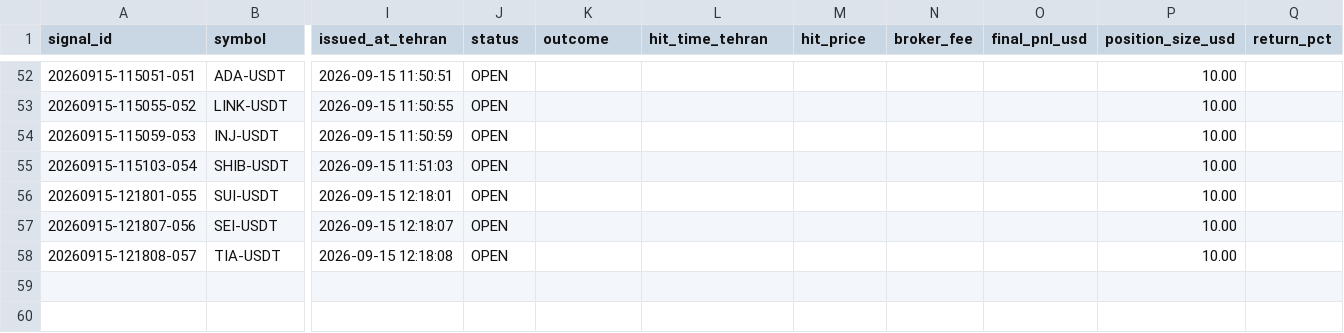
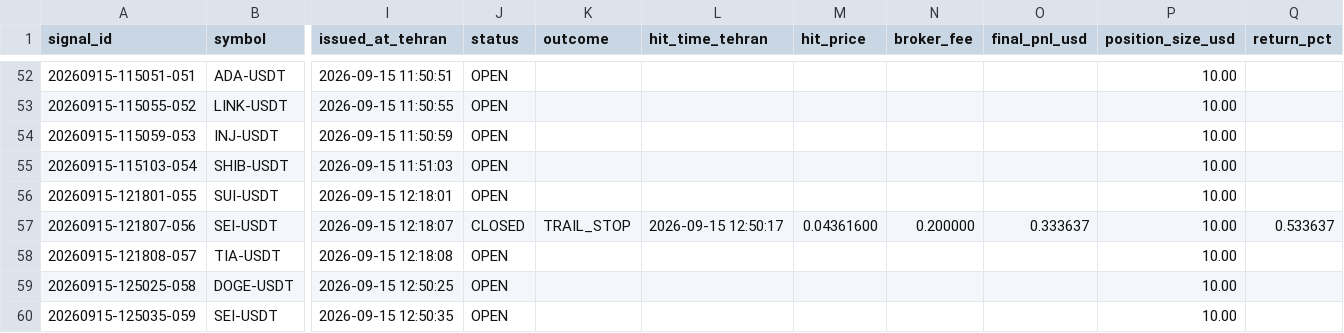
Before and after one commit to khosroabadi-Soft/Titan-Signal, a CSV file: data/signals/2026-09-15.csv, drawn as a sheet; only a part is shown, gaps mark what is left out; rows hold the shown columns only; the diff names each change by its address in the sheet, - before the commit and + after, or states it on an @@ line.

```diff
--- a/data/signals/2026-09-15.csv
+++ b/data/signals/2026-09-15.csv
-J57 (status): OPEN
+J57 (status): CLOSED
-K57 (outcome): (empty)
+K57 (outcome): TRAIL_STOP
-L57 (hit_time_tehran): (empty)
+L57 (hit_time_tehran): 2026-09-15 12:50:17
-M57 (hit_price): (empty)
+M57 (hit_price): 0.04361600
-N57 (broker_fee): (empty)
+N57 (broker_fee): 0.200000
-O57 (final_pnl_usd): (empty)
+O57 (final_pnl_usd): 0.333637
-Q57 (return_pct): (empty)
+Q57 (return_pct): 0.533637
+row 59: 20260915-125025-058 | DOGE-USDT | 2026-09-15 12:50:25 | OPEN |  |  |  |  |  | 10.00
+row 60: 20260915-125035-059 | SEI-USDT | 2026-09-15 12:50:35 | OPEN |  |  |  |  |  | 10.00
```
Also changed, not shown: 1 other file.
